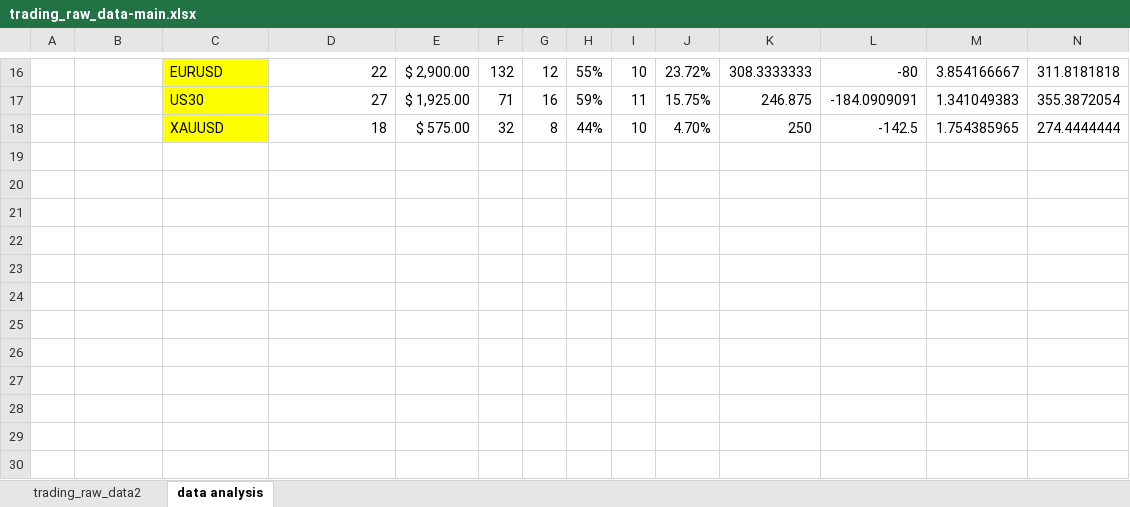
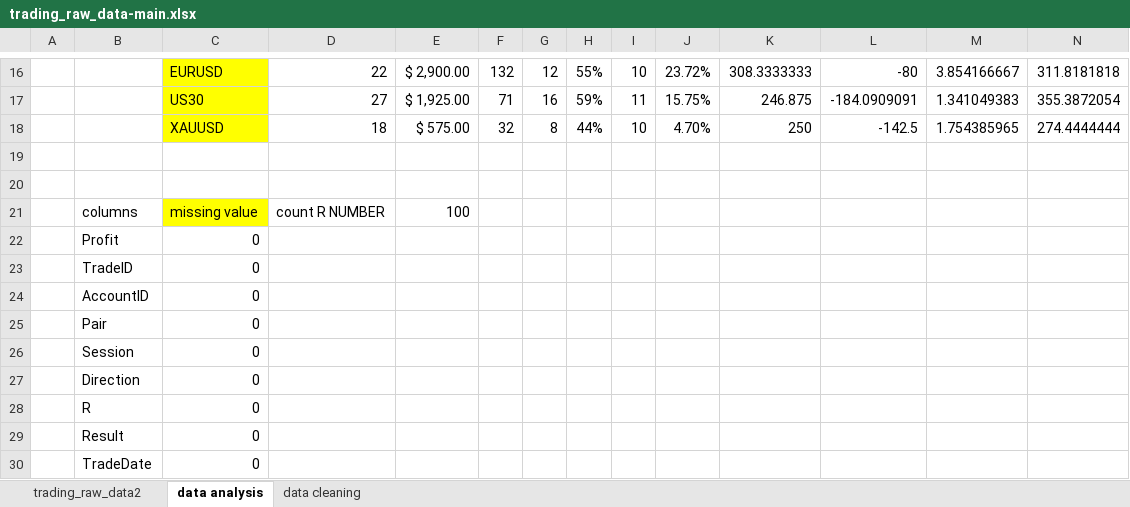
Before and after one commit to abdelkarimmassoui/excel-data-trading, an Excel workbook: trading_raw_data-main.xlsx, sheet data analysis, drawn as a sheet; only a part is shown, gaps mark what is left out; values as stored, in another font and other column widths than the file's, no borders; the diff names each change by its address in the sheet, - before the commit and + after, or states it on an @@ line.

Commit message:
hnaya zadt sheet akhra kan9ra fiha kifch nsla7 data li machi clean

```diff
--- a/trading_raw_data-main.xlsx (sheet data analysis)
+++ b/trading_raw_data-main.xlsx (sheet data analysis)
+sheet tab: data cleaning
+row 19: (empty)
+row 20: (empty)
+row 21:  | columns | missing value | count R NUMBER | 100
+row 22:  | Profit | 0
+row 23:  | TradeID | 0
+row 24:  | AccountID | 0
+row 25:  | Pair | 0
+row 26:  | Session | 0
+row 27:  | Direction | 0
+row 28:  | R | 0
+row 29:  | Result | 0
+row 30:  | TradeDate | 0
```
